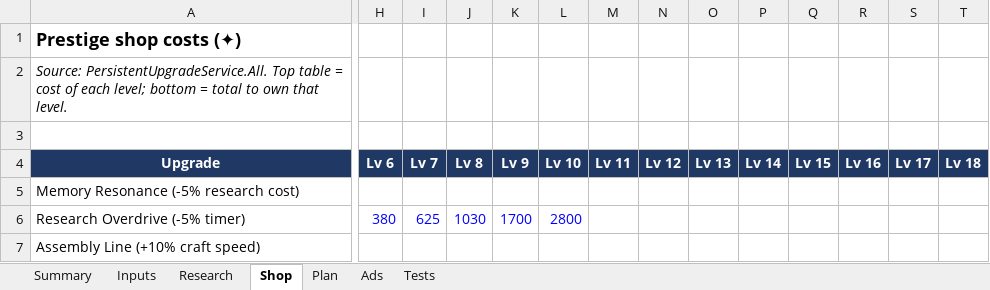
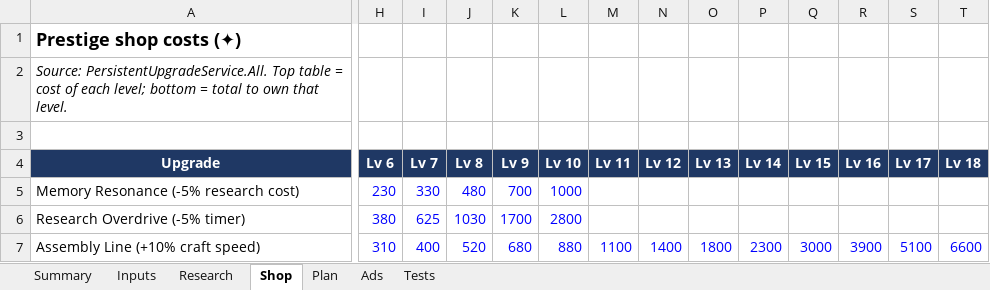
Before and after one commit to aclemetson/mobile-idle-builder, an Excel workbook: docs/balance/prestige-pacing.xlsx, sheet Shop, drawn as a sheet; only a part is shown, gaps mark what is left out; values as stored, in another font and other column widths than the file's, no borders; the diff covers the shown part only; the diff names each change by its address in the sheet, - before the commit and + after, or states it on an @@ line.

```diff
--- a/docs/balance/prestige-pacing.xlsx (sheet Shop)
+++ b/docs/balance/prestige-pacing.xlsx (sheet Shop)
-H5: (empty)
+H5: 230
-I5: (empty)
+I5: 330
-J5: (empty)
+J5: 480
-K5: (empty)
+K5: 700
-L5: (empty)
+L5: 1000
-H7: (empty)
+H7: 310
-I7: (empty)
+I7: 400
-J7: (empty)
+J7: 520
-K7: (empty)
+K7: 680
-L7: (empty)
+L7: 880
-M7: (empty)
+M7: 1100
-N7: (empty)
+N7: 1400
-O7: (empty)
+O7: 1800
-P7: (empty)
+P7: 2300
-Q7: (empty)
+Q7: 3000
-R7: (empty)
+R7: 3900
-S7: (empty)
+S7: 5100
-T7: (empty)
+T7: 6600
```
Also changed, not shown: 23 edited cells elsewhere in this sheet, 8 other files.
